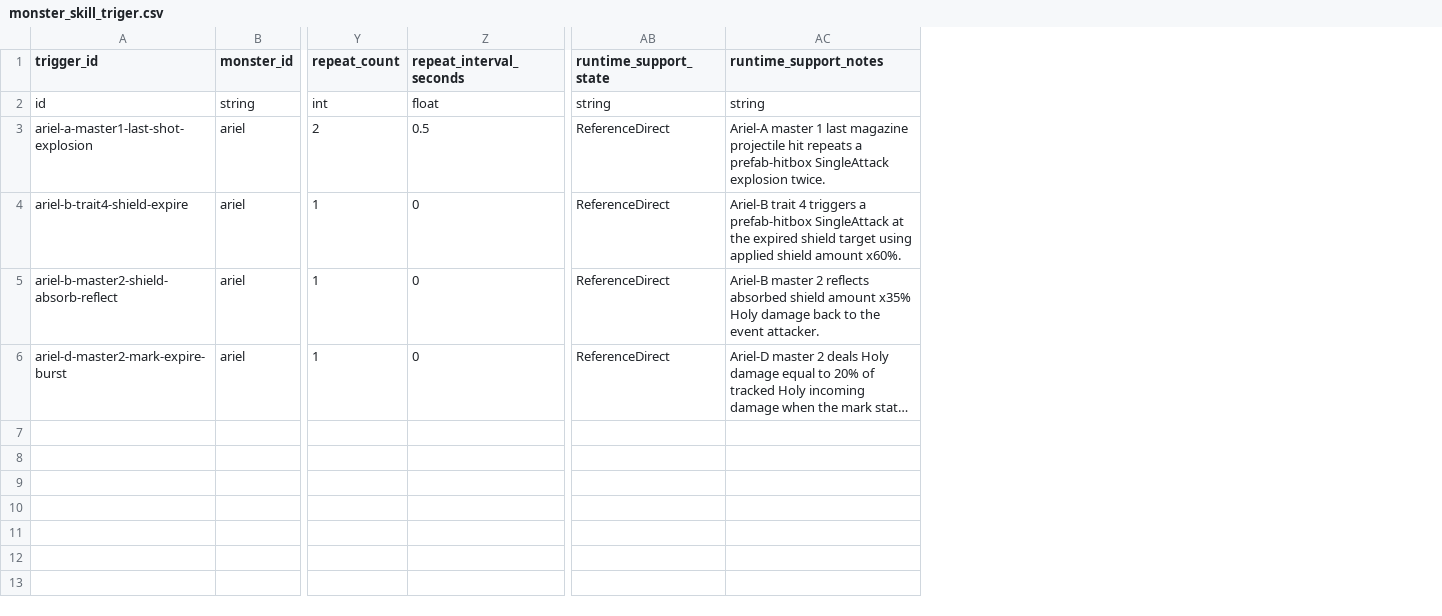
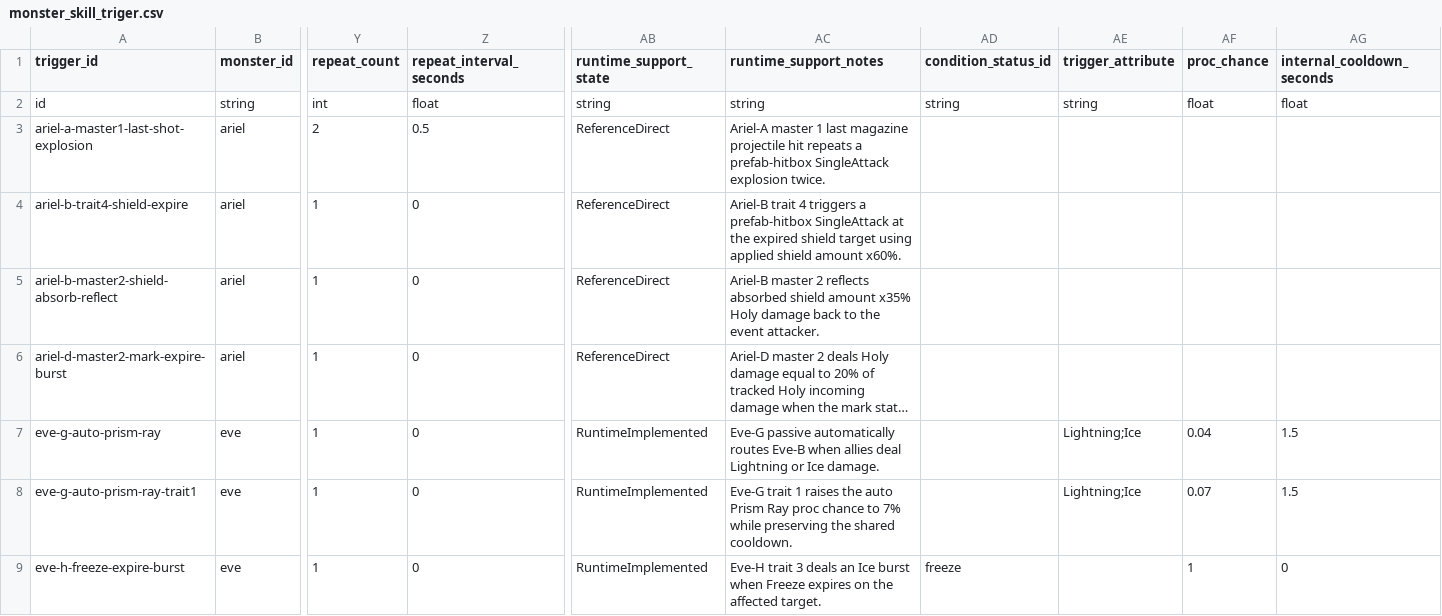
Before and after one commit to t331277-collab/Pakuri_Tower_Defense, a CSV file: Pakuri/Assets/CSVdata/source/monster_skill_triger.csv, drawn as a sheet; only a part is shown, gaps mark what is left out; long unchanged cells end in …; rows hold the shown columns only; the diff names each change by its address in the sheet, - before the commit and + after, or states it on an @@ line.

```diff
--- a/Pakuri/Assets/CSVdata/source/monster_skill_triger.csv
+++ b/Pakuri/Assets/CSVdata/source/monster_skill_triger.csv
+column AD (condition_status_id), row 2: string
+column AE (trigger_attribute), row 2: string
+column AF (proc_chance), row 2: float
+column AG (internal_cooldown_seconds), row 2: float
+row 7: eve-g-auto-prism-ray | eve | 1 | 0 | RuntimeImplemented | Eve-G passive automatically routes Eve-B when allies deal Lightning or Ice damage. |  | Lightning;Ice | 0.04 | 1.5
+row 8: eve-g-auto-prism-ray-trait1 | eve | 1 | 0 | RuntimeImplemented | Eve-G trait 1 raises the auto Prism Ray proc chance to 7% while preserving the shared cooldown. |  | Lightning;Ice | 0.07 | 1.5
+row 9: eve-h-freeze-expire-burst | eve | 1 | 0 | RuntimeImplemented | Eve-H trait 3 deals an Ice burst when Freeze expires on the affected target. | freeze |  | 1 | 0
```
Also changed, not shown: Pakuri/Assets/CSVdata/source/monster_skill_choices.csv, Pakuri/Assets/CSVdata/source/monster_skills.csv, 47 other files.
